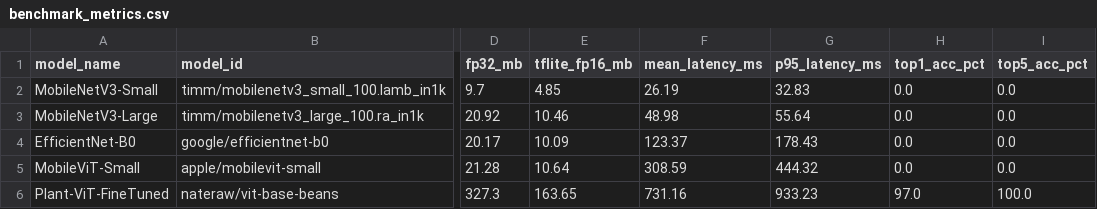
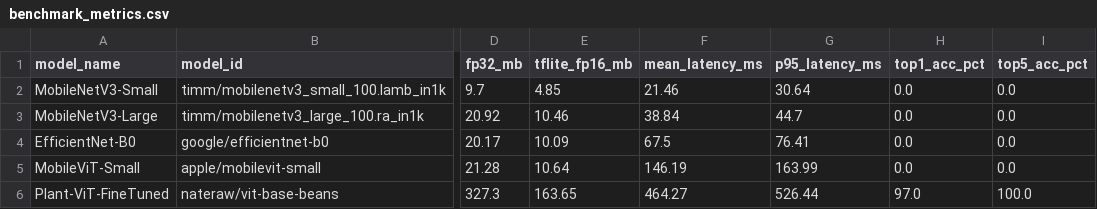
Before and after one commit to gzavlanis/PlantCareModel, a CSV file: reports/vision_benchmark/benchmark_metrics.csv, drawn as a sheet; only a part is shown, gaps mark what is left out; the diff names each change by its address in the sheet, - before the commit and + after, or states it on an @@ line.

```diff
--- a/reports/vision_benchmark/benchmark_metrics.csv
+++ b/reports/vision_benchmark/benchmark_metrics.csv
-F2 (mean_latency_ms): 26.19
+F2 (mean_latency_ms): 21.46
-G2 (p95_latency_ms): 32.83
+G2 (p95_latency_ms): 30.64
-F3 (mean_latency_ms): 48.98
+F3 (mean_latency_ms): 38.84
-G3 (p95_latency_ms): 55.64
+G3 (p95_latency_ms): 44.7
-F4 (mean_latency_ms): 123.37
+F4 (mean_latency_ms): 67.5
-G4 (p95_latency_ms): 178.43
+G4 (p95_latency_ms): 76.41
-F5 (mean_latency_ms): 308.59
+F5 (mean_latency_ms): 146.19
-G5 (p95_latency_ms): 444.32
+G5 (p95_latency_ms): 163.99
-F6 (mean_latency_ms): 731.16
+F6 (mean_latency_ms): 464.27
-G6 (p95_latency_ms): 933.23
+G6 (p95_latency_ms): 526.44
```
Also changed, not shown: 8 other files.
